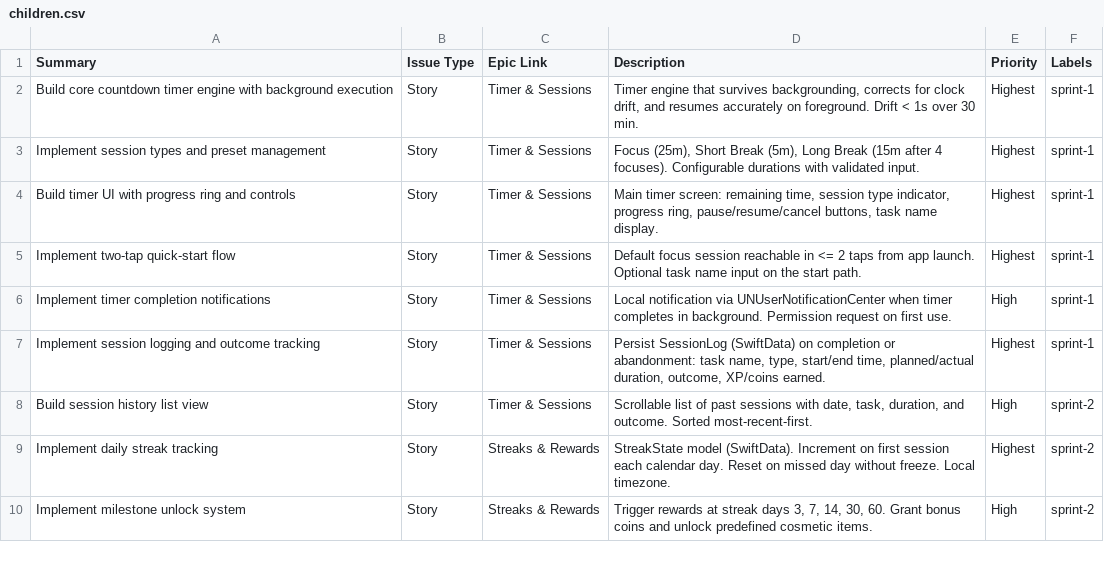
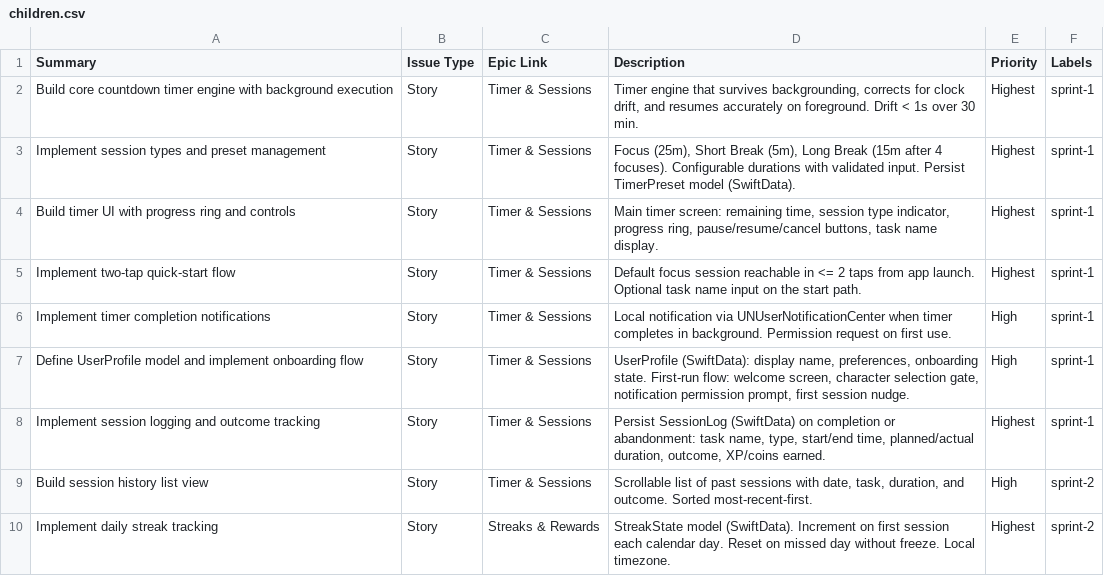
Before and after one commit to kristenmartino/focusforge, a CSV file: ops/jira-imports/children.csv, drawn as a sheet; only a part is shown; the shorter side is filled out with more unchanged rows; the diff covers the shown part only.

```diff
--- a/ops/jira-imports/children.csv
+++ b/ops/jira-imports/children.csv
@@ -2,3 +2,3 @@ Summary,Issue Type,Epic Link,Description,Priority,Labels
 Build core countdown timer engine with background execution,Story,Timer & Sessions,"Timer engine that survives backgrounding, corrects for clock drift, and resumes accurately on foreground. Drift < 1s over 30 min.",Highest,sprint-1
-Implement session types and preset management,Story,Timer & Sessions,"Focus (25m), Short Break (5m), Long Break (15m after 4 focuses). Configurable durations with validated input.",Highest,sprint-1
+Implement session types and preset management,Story,Timer & Sessions,"Focus (25m), Short Break (5m), Long Break (15m after 4 focuses). Configurable durations with validated input. Persist TimerPreset model (SwiftData).",Highest,sprint-1
 Build timer UI with progress ring and controls,Story,Timer & Sessions,"Main timer screen: remaining time, session type indicator, progress ring, pause/resume/cancel buttons, task name display.",Highest,sprint-1
@@ -6,2 +6,3 @@ Implement two-tap quick-start flow,Story,Timer & Sessions,"Default focus session
 Implement timer completion notifications,Story,Timer & Sessions,"Local notification via UNUserNotificationCenter when timer completes in background. Permission request on first use.",High,sprint-1
+Define UserProfile model and implement onboarding flow,Story,Timer & Sessions,"UserProfile (SwiftData): display name, preferences, onboarding state. First-run flow: welcome screen, character selection gate, notification permission prompt, first session nudge.",High,sprint-1
 Implement session logging and outcome tracking,Story,Timer & Sessions,"Persist SessionLog (SwiftData) on completion or abandonment: task name, type, start/end time, planned/actual duration, outcome, XP/coins earned.",Highest,sprint-1
```
Also changed, not shown: 1 added row, 4 removed rows and 19 edited cells elsewhere in this file, ops/jira-imports/epics.csv, 1 other file.
